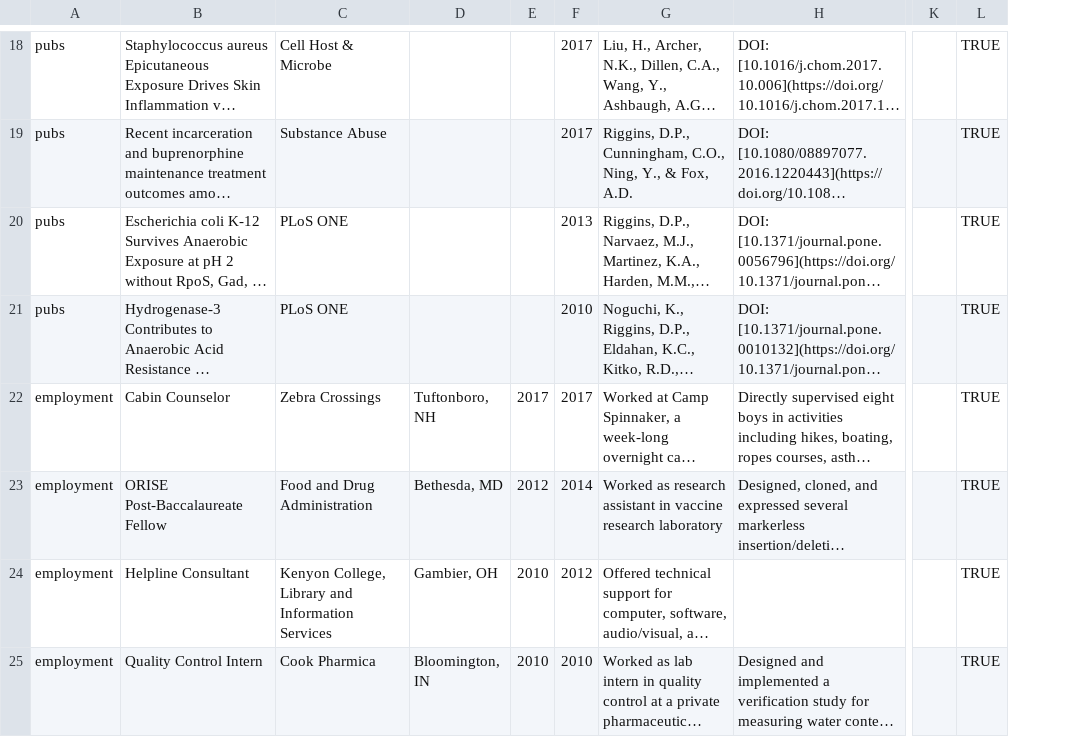
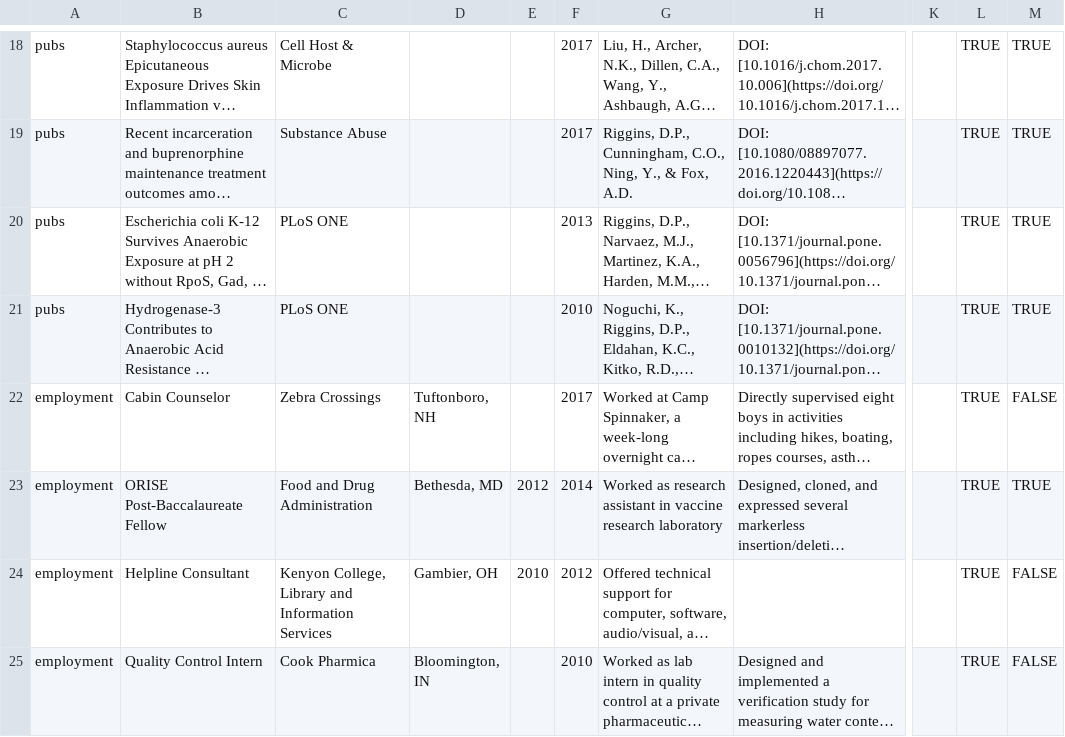
Before and after one commit to andtheWings/adapted-datadrivencv, a CSV file: data/entries.csv, drawn as a sheet; only a part is shown, gaps mark what is left out; long unchanged cells end in …; the diff covers the shown part only; the diff names each change by its address in the sheet, - before the commit and + after, or states it on an @@ line.

```diff
--- a/data/entries.csv
+++ b/data/entries.csv
+column M, rows 18-25: TRUE | TRUE | TRUE | TRUE | FALSE | TRUE | FALSE | FALSE
-E22: 2017
+E22: (empty)
-E25: 2010
+E25: (empty)
```
Also changed, not shown: 10 added rows and 3 edited cells elsewhere in this file, 2 other files.
